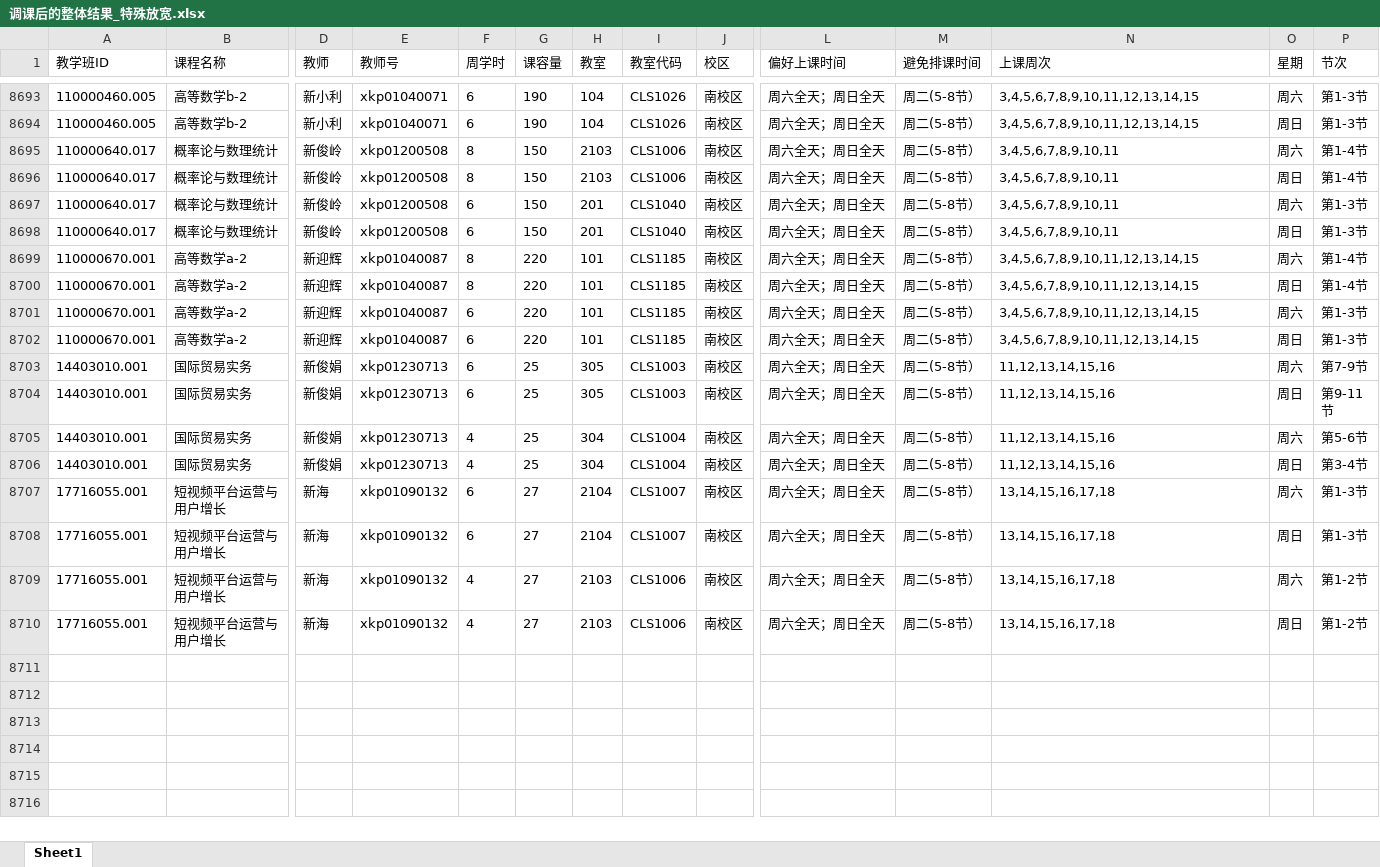
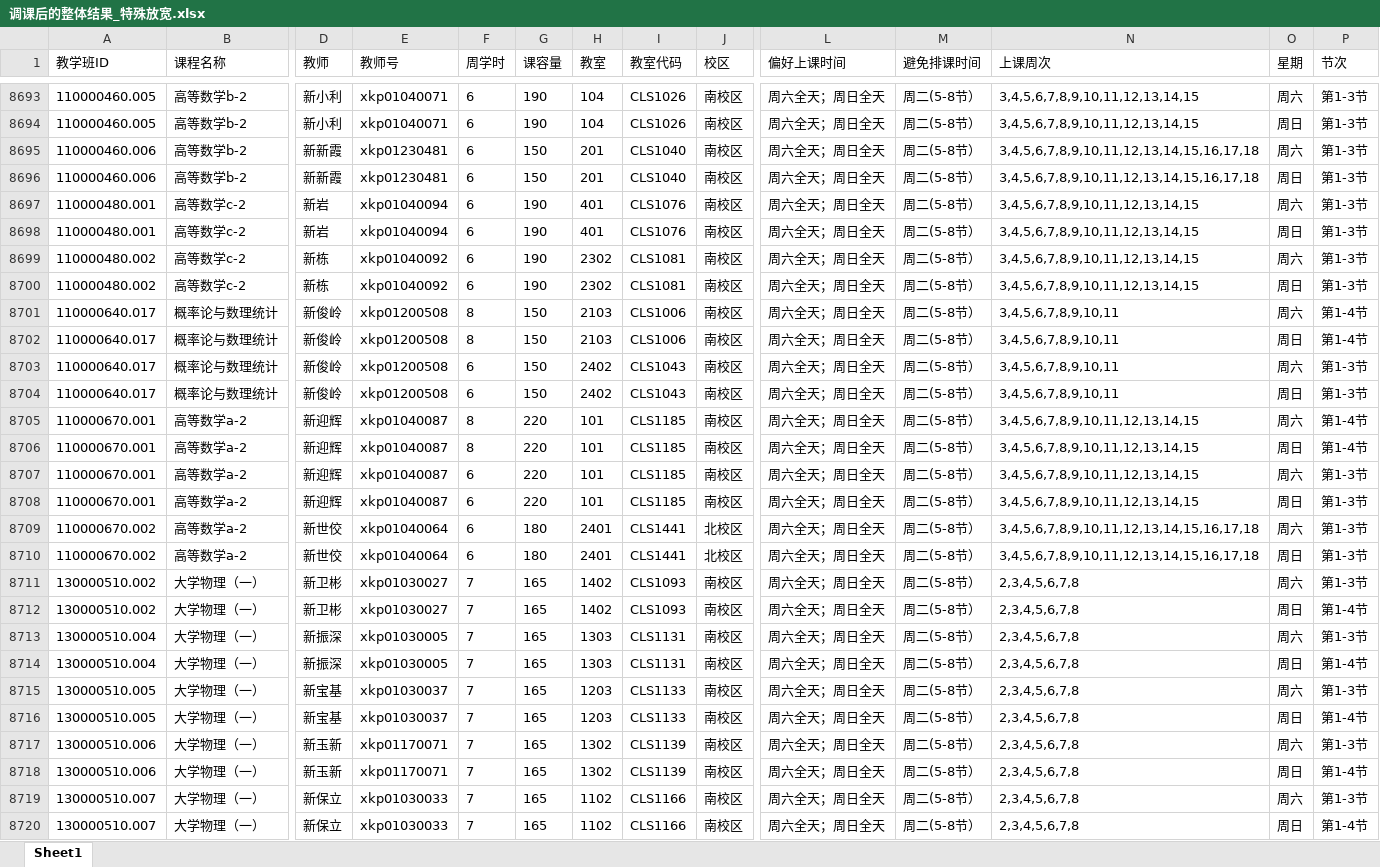
Before and after one commit to qingxial/timetable, an Excel workbook: 排课结果/调课后的整体结果_特殊放宽.xlsx, sheet Sheet1, drawn as a sheet; only a part is shown, gaps mark what is left out; the shorter side is filled out with more unchanged rows; values as stored, in another font and other column widths than the file's, no borders; addresses are those after the commit; rows hold the shown columns only; the diff covers the shown part only; the diff names each change by its address in the sheet, - before the commit and + after, or states it on an @@ line.

```diff
--- a/排课结果/调课后的整体结果_特殊放宽.xlsx (sheet Sheet1)
+++ b/排课结果/调课后的整体结果_特殊放宽.xlsx (sheet Sheet1)
+row 8695: 110000460.006 | 高等数学b-2 | 新新霞 | xkp01230481 | 6 | 150 | 201 | CLS1040 | 南校区 | 周六全天；周日全天 | 周二(5-8节） | 3,4,5,6,7,8,9,10,11,12,13,14,15,16,17,18 | 周六 | 第1-3节
+row 8696: 110000460.006 | 高等数学b-2 | 新新霞 | xkp01230481 | 6 | 150 | 201 | CLS1040 | 南校区 | 周六全天；周日全天 | 周二(5-8节） | 3,4,5,6,7,8,9,10,11,12,13,14,15,16,17,18 | 周日 | 第1-3节
+row 8697: 110000480.001 | 高等数学c-2 | 新岩 | xkp01040094 | 6 | 190 | 401 | CLS1076 | 南校区 | 周六全天；周日全天 | 周二(5-8节） | 3,4,5,6,7,8,9,10,11,12,13,14,15 | 周六 | 第1-3节
+row 8698: 110000480.001 | 高等数学c-2 | 新岩 | xkp01040094 | 6 | 190 | 401 | CLS1076 | 南校区 | 周六全天；周日全天 | 周二(5-8节） | 3,4,5,6,7,8,9,10,11,12,13,14,15 | 周日 | 第1-3节
+row 8699: 110000480.002 | 高等数学c-2 | 新栋 | xkp01040092 | 6 | 190 | 2302 | CLS1081 | 南校区 | 周六全天；周日全天 | 周二(5-8节） | 3,4,5,6,7,8,9,10,11,12,13,14,15 | 周六 | 第1-3节
+row 8700: 110000480.002 | 高等数学c-2 | 新栋 | xkp01040092 | 6 | 190 | 2302 | CLS1081 | 南校区 | 周六全天；周日全天 | 周二(5-8节） | 3,4,5,6,7,8,9,10,11,12,13,14,15 | 周日 | 第1-3节
-H8703:H8704 (教室): 201
+H8703:H8704 (教室): 2402
-I8703:I8704 (教室代码): CLS1040
+I8703:I8704 (教室代码): CLS1043
+row 8709: 110000670.002 | 高等数学a-2 | 新世佼 | xkp01040064 | 6 | 180 | 2401 | CLS1441 | 北校区 | 周六全天；周日全天 | 周二(5-8节） | 3,4,5,6,7,8,9,10,11,12,13,14,15,16,17,18 | 周六 | 第1-3节
+row 8710: 110000670.002 | 高等数学a-2 | 新世佼 | xkp01040064 | 6 | 180 | 2401 | CLS1441 | 北校区 | 周六全天；周日全天 | 周二(5-8节） | 3,4,5,6,7,8,9,10,11,12,13,14,15,16,17,18 | 周日 | 第1-3节
+row 8711: 130000510.002 | 大学物理（一） | 新卫彬 | xkp01030027 | 7 | 165 | 1402 | CLS1093 | 南校区 | 周六全天；周日全天 | 周二(5-8节） | 2,3,4,5,6,7,8 | 周六 | 第1-3节
+row 8712: 130000510.002 | 大学物理（一） | 新卫彬 | xkp01030027 | 7 | 165 | 1402 | CLS1093 | 南校区 | 周六全天；周日全天 | 周二(5-8节） | 2,3,4,5,6,7,8 | 周日 | 第1-4节
+row 8713: 130000510.004 | 大学物理（一） | 新振深 | xkp01030005 | 7 | 165 | 1303 | CLS1131 | 南校区 | 周六全天；周日全天 | 周二(5-8节） | 2,3,4,5,6,7,8 | 周六 | 第1-3节
+row 8714: 130000510.004 | 大学物理（一） | 新振深 | xkp01030005 | 7 | 165 | 1303 | CLS1131 | 南校区 | 周六全天；周日全天 | 周二(5-8节） | 2,3,4,5,6,7,8 | 周日 | 第1-4节
+row 8715: 130000510.005 | 大学物理（一） | 新宝基 | xkp01030037 | 7 | 165 | 1203 | CLS1133 | 南校区 | 周六全天；周日全天 | 周二(5-8节） | 2,3,4,5,6,7,8 | 周六 | 第1-3节
+row 8716: 130000510.005 | 大学物理（一） | 新宝基 | xkp01030037 | 7 | 165 | 1203 | CLS1133 | 南校区 | 周六全天；周日全天 | 周二(5-8节） | 2,3,4,5,6,7,8 | 周日 | 第1-4节
+row 8717: 130000510.006 | 大学物理（一） | 新玉新 | xkp01170071 | 7 | 165 | 1302 | CLS1139 | 南校区 | 周六全天；周日全天 | 周二(5-8节） | 2,3,4,5,6,7,8 | 周六 | 第1-3节
+row 8718: 130000510.006 | 大学物理（一） | 新玉新 | xkp01170071 | 7 | 165 | 1302 | CLS1139 | 南校区 | 周六全天；周日全天 | 周二(5-8节） | 2,3,4,5,6,7,8 | 周日 | 第1-4节
+row 8719: 130000510.007 | 大学物理（一） | 新保立 | xkp01030033 | 7 | 165 | 1102 | CLS1166 | 南校区 | 周六全天；周日全天 | 周二(5-8节） | 2,3,4,5,6,7,8 | 周六 | 第1-3节
+row 8720: 130000510.007 | 大学物理（一） | 新保立 | xkp01030033 | 7 | 165 | 1102 | CLS1166 | 南校区 | 周六全天；周日全天 | 周二(5-8节） | 2,3,4,5,6,7,8 | 周日 | 第1-4节
```
Also changed, not shown: 10 added rows elsewhere in this sheet, 排课结果/失败课程归因与建议.xlsx, 排课结果/特殊要求放宽排入明细.xlsx, 22 other files.
